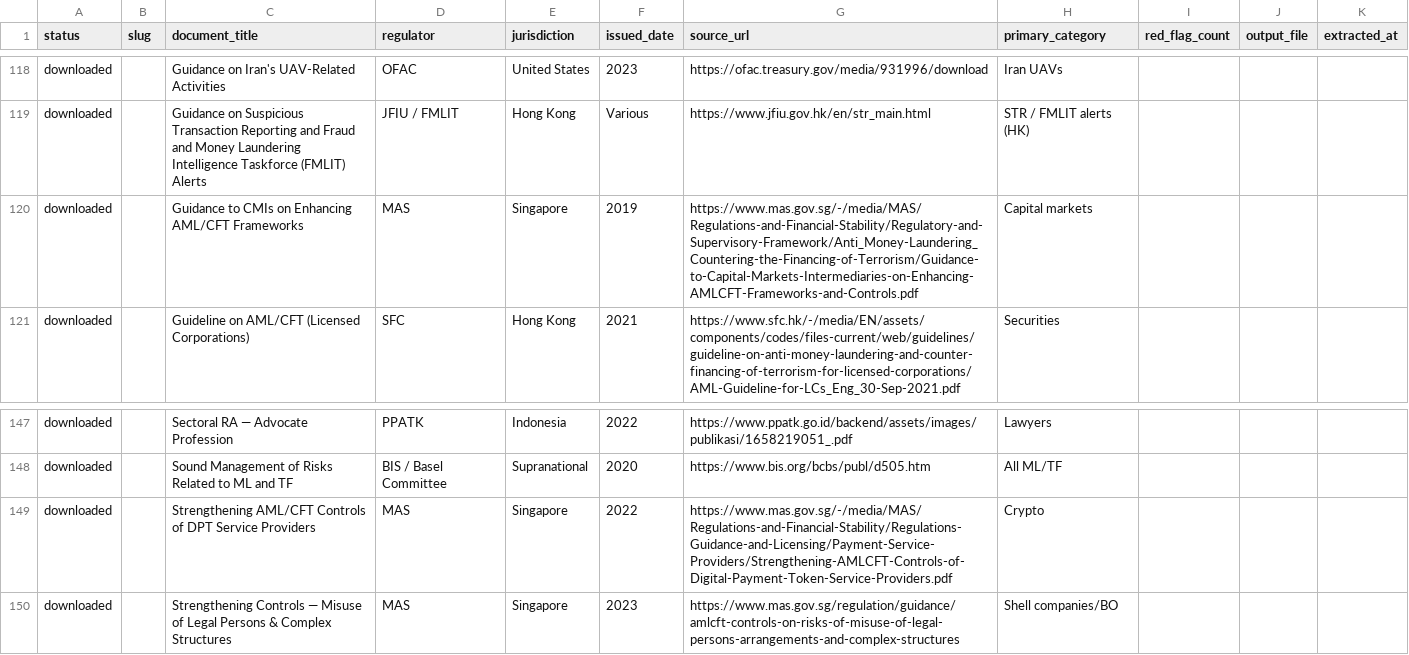
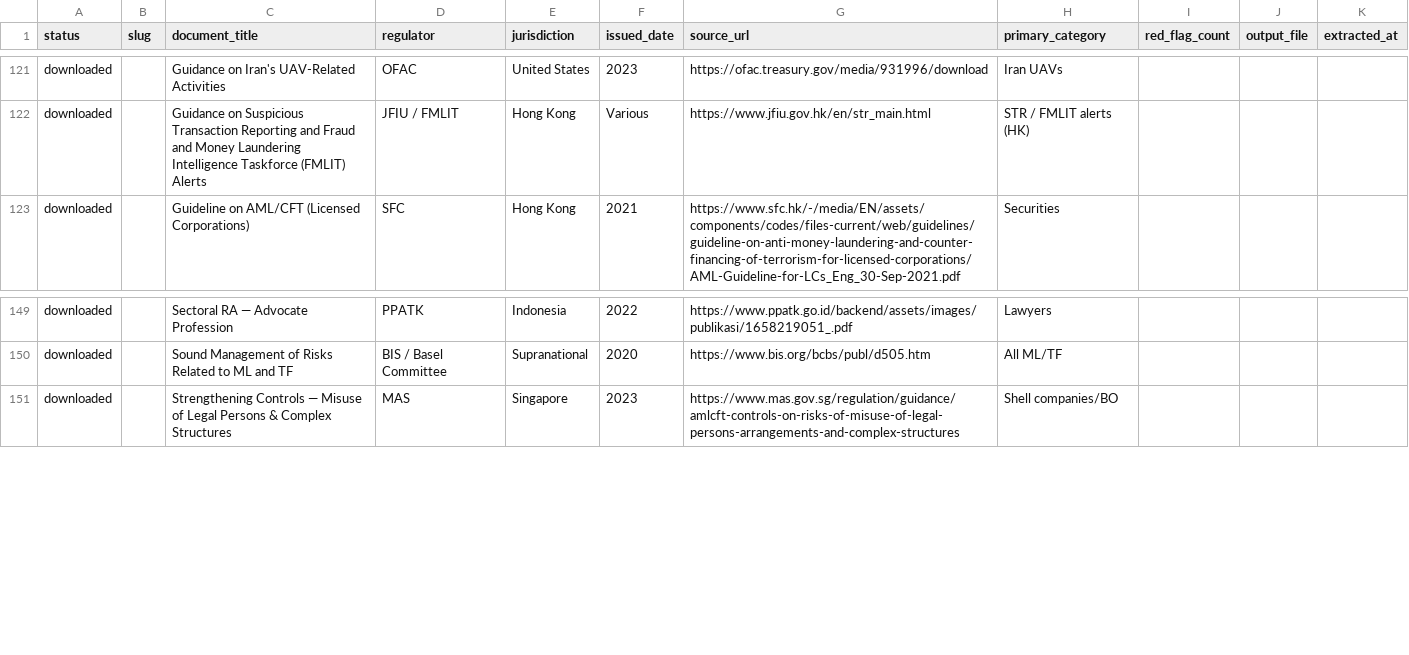
Before and after one commit to govindgnair23/redflag-mcp, a CSV file: red_flag_sources/registry.csv, drawn as a sheet; only a part is shown, gaps mark what is left out; removed rows and columns are numbered as before the commit, all else as after; the diff covers the shown part only; the diff names each change by its address in the sheet, - before the commit and + after, or states it on an @@ line.

```diff
--- a/red_flag_sources/registry.csv
+++ b/red_flag_sources/registry.csv
-row 120: downloaded |  | Guidance to CMIs on Enhancing AML/CFT Frameworks | MAS | Singapore | 2019 | https://www.mas.gov.sg/-/media/MAS/Regulations-and-Financial-Stability/Regulatory-and-Supervisory-Framework/Anti_Money-Laundering_Countering-the-Financing-of-Terrorism/Guidance-to-Capital-Markets-Intermediaries-on-Enhancing-AMLCFT-Frameworks-and-Controls.pdf | Capital markets
-row 149: downloaded |  | Strengthening AML/CFT Controls of DPT Service Providers | MAS | Singapore | 2022 | https://www.mas.gov.sg/-/media/MAS/Regulations-and-Financial-Stability/Regulations-Guidance-and-Licensing/Payment-Service-Providers/Strengthening-AMLCFT-Controls-of-Digital-Payment-Token-Service-Providers.pdf | Crypto
```
Also changed, not shown: 6 added rows, 3 removed rows and 1 edited cell elsewhere in this file, 6 other files.
